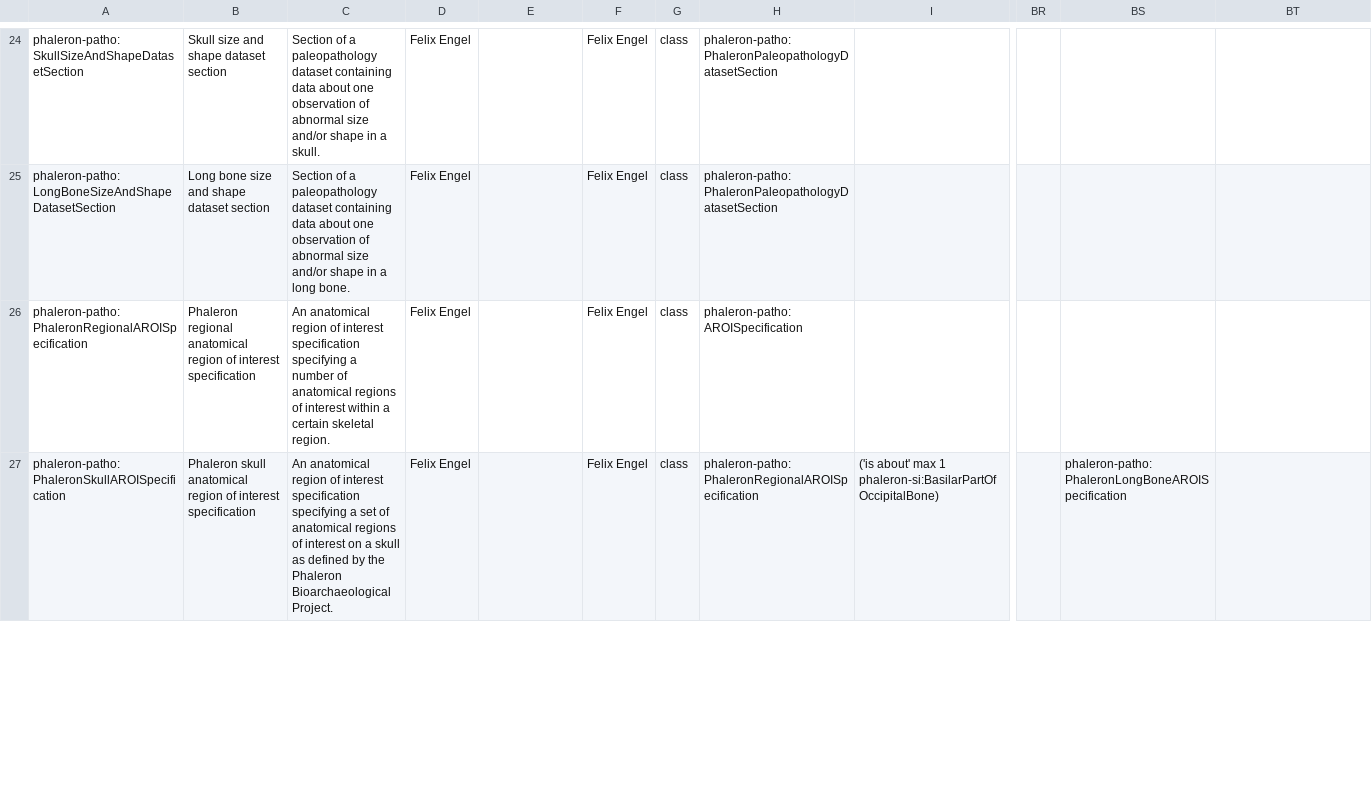
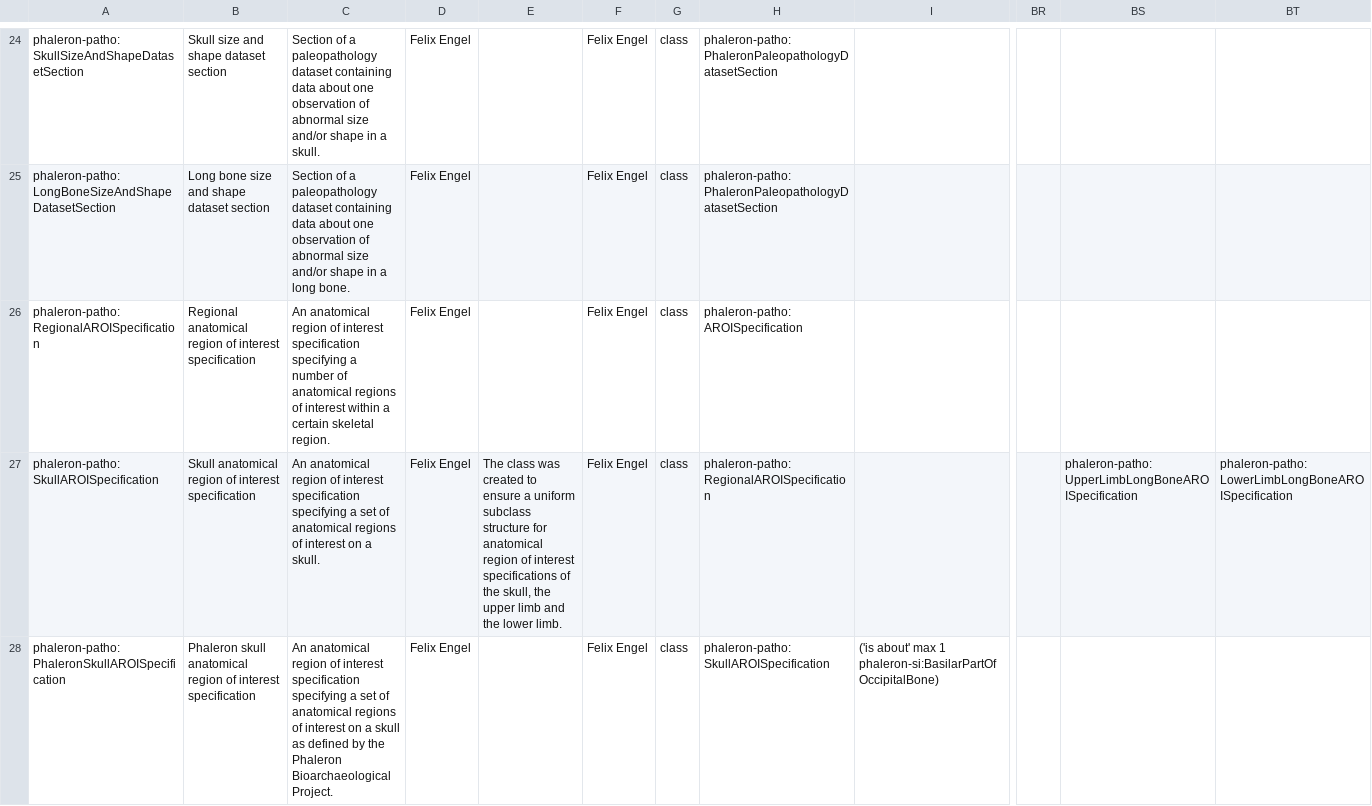
Before and after one commit to RDFBones/Phaleron-Pathologies, a TSV file: Template_PhaleronPatho-Datasets.tsv, drawn as a sheet; only a part is shown, gaps mark what is left out; addresses are those after the commit; rows hold the shown columns only; the diff covers the shown part only; the diff names each change by its address in the sheet, - before the commit and + after, or states it on an @@ line.

Commit message:
Restructured subclass structure of regional anatomical region of interest specifications. Fixes https://github.com/RDFBones/RDFBones-O/issues/180.

```diff
--- a/Template_PhaleronPatho-Datasets.tsv
+++ b/Template_PhaleronPatho-Datasets.tsv
-A26: phaleron-patho:PhaleronRegionalAROISpecification
+A26: phaleron-patho:RegionalAROISpecification
-B26: Phaleron regional anatomical region…
+B26: Regional anatomical region…
+row 27: phaleron-patho:SkullAROISpecification | Skull anatomical region of interest specification | An anatomical region of interest specification specifying a set of anatomical regions of interest on a skull. | Felix Engel | The class was created to ensure a uniform subclass structure for anatomical region of interest specifications of the skull, the upper limb and the lower limb. | Felix Engel | class | phaleron-patho:RegionalAROISpecification |  |  | phaleron-patho:UpperLimbLongBoneAROISpecification | phaleron-patho:LowerLimbLongBoneAROISpecification
-H28: phaleron-patho:PhaleronRegionalAROISpecification
+H28: phaleron-patho:SkullAROISpecification
-BS28: phaleron-patho:PhaleronLongBoneAROISpecification
+BS28: (empty)
```
Also changed, not shown: 6 edited cells elsewhere in this file.
